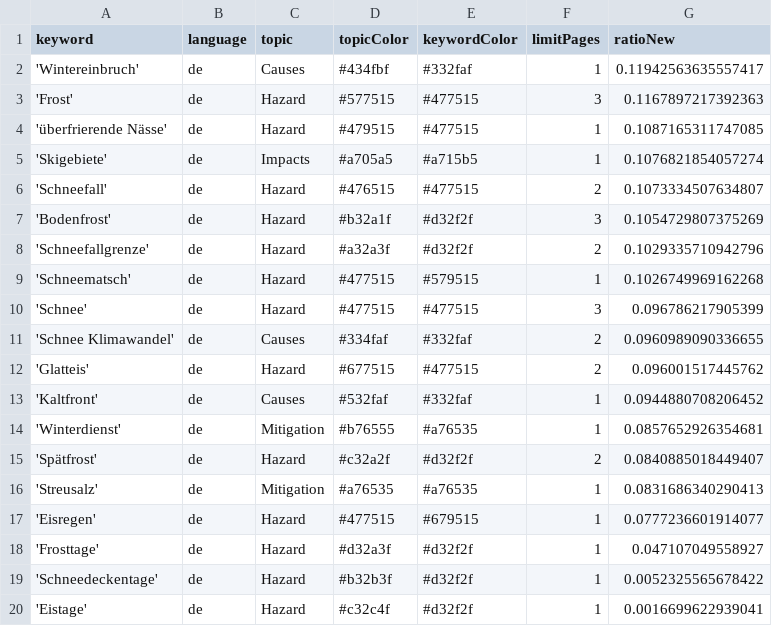
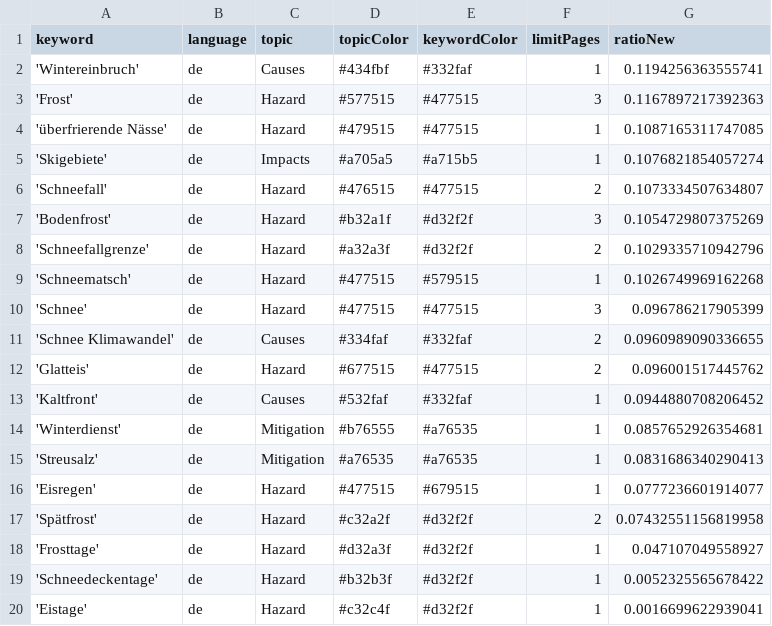
Before and after one commit to tlais147-physgeo01/snowIceIsComing, a CSV file: keywords.csv, drawn as a sheet.

Commit message:
Commit from GitHub Actions (harvest:0.0)

```diff
--- a/keywords.csv
+++ b/keywords.csv
@@ -1,3 +1,3 @@
 keyword,language,topic,topicColor,keywordColor,limitPages,ratioNew
-'Wintereinbruch',de,Causes,#434fbf,#332faf,1,0.11942563635557417
+'Wintereinbruch',de,Causes,#434fbf,#332faf,1,0.1194256363555741
 'Frost',de,Hazard,#577515,#477515,3,0.1167897217392363
@@ -14,5 +14,5 @@ keyword,language,topic,topicColor,keywordColor,limitPages,ratioNew
 'Winterdienst',de,Mitigation,#b76555,#a76535,1,0.0857652926354681
-'Spätfrost',de,Hazard,#c32a2f,#d32f2f,2,0.0840885018449407
 'Streusalz',de,Mitigation,#a76535,#a76535,1,0.0831686340290413
 'Eisregen',de,Hazard,#477515,#679515,1,0.0777236601914077
+'Spätfrost',de,Hazard,#c32a2f,#d32f2f,2,0.07432551156819958
 'Frosttage',de,Hazard,#d32a3f,#d32f2f,1,0.047107049558927
```
